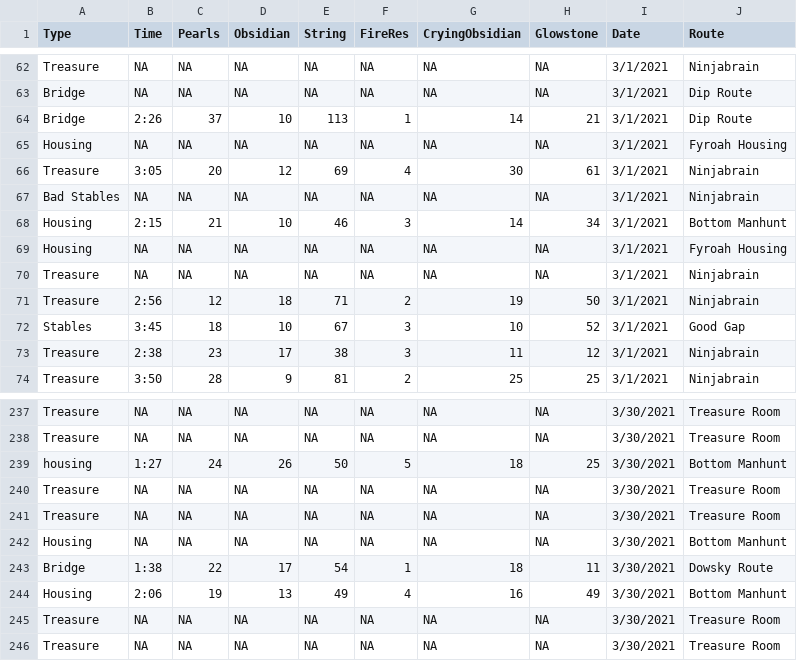
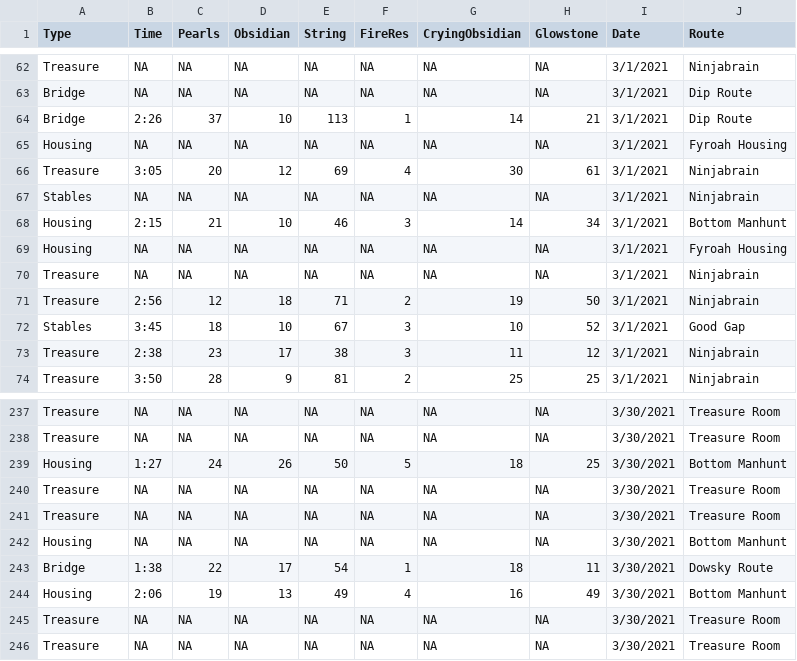
Before and after one commit to CubiksRube1595/datasets, a CSV file: Bastions.csv, drawn as a sheet; only a part is shown, gaps mark what is left out.

Commit message:
Add files via upload

```diff
--- a/Bastions.csv
+++ b/Bastions.csv
@@ -66,3 +66,3 @@ Housing,NA,NA,NA,NA,NA,NA,NA,3/1/2021,Fyroah Housing
 Treasure,3:05,20,12,69,4,30,61,3/1/2021,Ninjabrain
-Bad Stables,NA,NA,NA,NA,NA,NA,NA,3/1/2021,Ninjabrain
+Stables,NA,NA,NA,NA,NA,NA,NA,3/1/2021,Ninjabrain
 Housing,2:15,21,10,46,3,14,34,3/1/2021,Bottom Manhunt
@@ -238,3 +238,3 @@ Treasure,NA,NA,NA,NA,NA,NA,NA,3/30/2021,Treasure Room
 Treasure,NA,NA,NA,NA,NA,NA,NA,3/30/2021,Treasure Room
-housing,1:27,24,26,50,5,18,25,3/30/2021,Bottom Manhunt
+Housing,1:27,24,26,50,5,18,25,3/30/2021,Bottom Manhunt
 Treasure,NA,NA,NA,NA,NA,NA,NA,3/30/2021,Treasure Room
```
